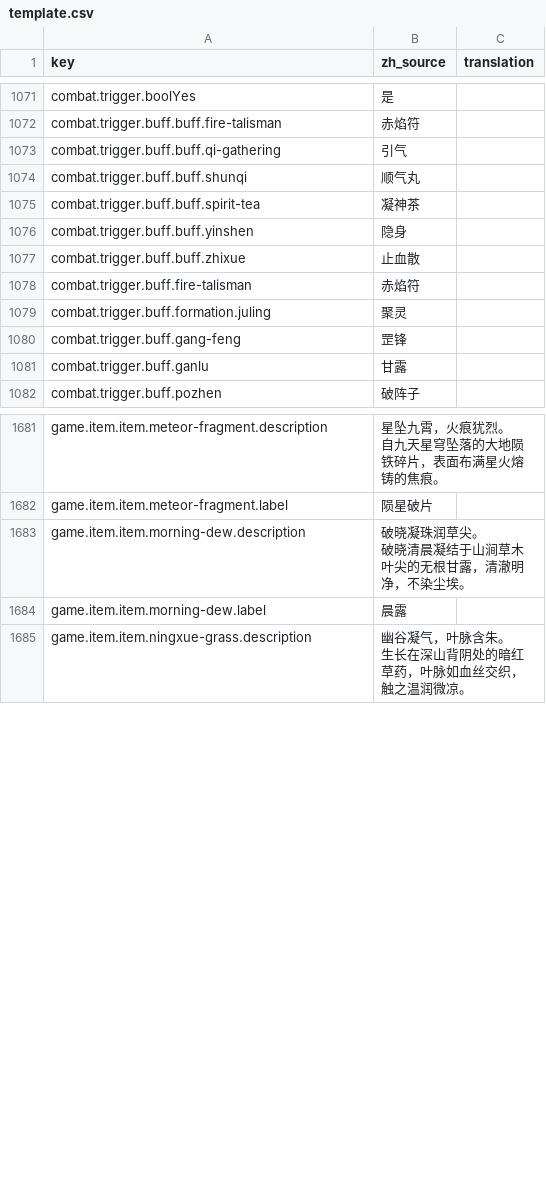
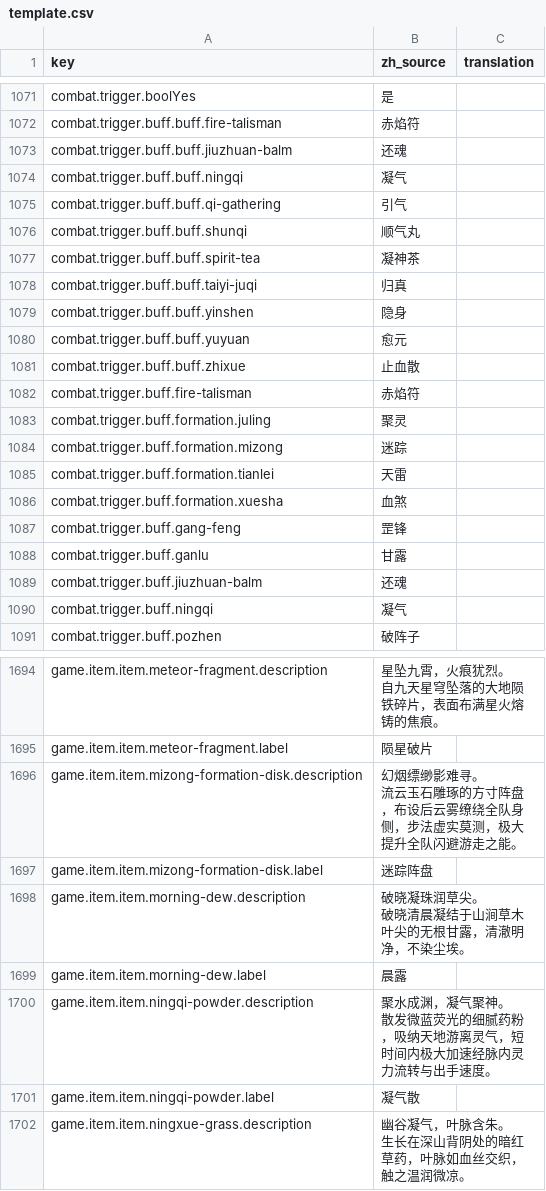
Before and after one commit to fruktoguo/daohua, a CSV file: frontend/public/locales/template.csv, drawn as a sheet; only a part is shown, gaps mark what is left out; ↵ is a line break in a cell; the diff covers the shown part only; the diff names each change by its address in the sheet, - before the commit and + after, or states it on an @@ line.

```diff
--- a/frontend/public/locales/template.csv
+++ b/frontend/public/locales/template.csv
+row 1073: combat.trigger.buff.buff.jiuzhuan-balm | 还魂
+row 1074: combat.trigger.buff.buff.ningqi | 凝气
+row 1078: combat.trigger.buff.buff.taiyi-juqi | 归真
+row 1080: combat.trigger.buff.buff.yuyuan | 愈元
+row 1084: combat.trigger.buff.formation.mizong | 迷踪
+row 1085: combat.trigger.buff.formation.tianlei | 天雷
+row 1086: combat.trigger.buff.formation.xuesha | 血煞
+row 1089: combat.trigger.buff.jiuzhuan-balm | 还魂
+row 1090: combat.trigger.buff.ningqi | 凝气
+row 1696: game.item.item.mizong-formation-disk.description | 幻烟缥缈影难寻。 ↵ 流云玉石雕琢的方寸阵盘，布设后云雾缭绕全队身侧，步法虚实莫测，极大提升全队闪避游走之能。
+row 1697: game.item.item.mizong-formation-disk.label | 迷踪阵盘
+row 1700: game.item.item.ningqi-powder.description | 聚水成渊，凝气聚神。 ↵ 散发微蓝荧光的细腻药粉，吸纳天地游离灵气，短时间内极大加速经脉内灵力流转与出手速度。
+row 1701: game.item.item.ningqi-powder.label | 凝气散
```
Also changed, not shown: 19 added rows elsewhere in this file, 22 other files.
